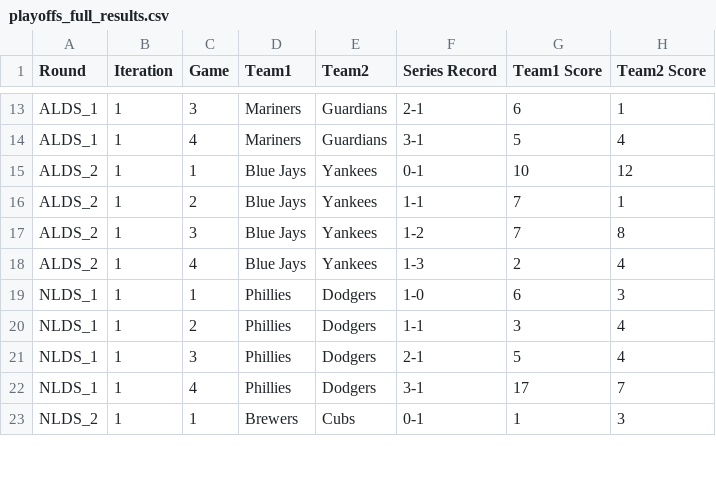
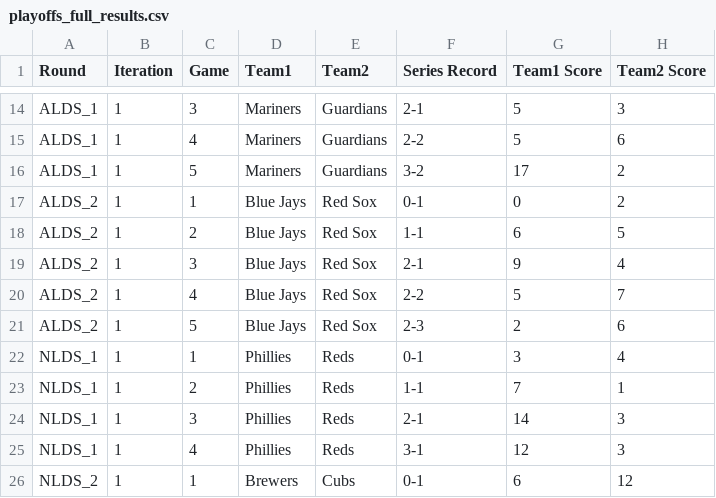
Before and after one commit to jkim172g/OR635-Baseball-Simulation, a CSV file: Simulation/playoffs_full_results.csv, drawn as a sheet; only a part is shown, gaps mark what is left out; addresses are those after the commit; the diff covers the shown part only; the diff names each change by its address in the sheet, - before the commit and + after, or states it on an @@ line.

```diff
--- a/Simulation/playoffs_full_results.csv
+++ b/Simulation/playoffs_full_results.csv
-G14 (Team1 Score): 6
+G14 (Team1 Score): 5
-H14 (Team2 Score): 1
+H14 (Team2 Score): 3
-F15 (Series Record): 3-1
+F15 (Series Record): 2-2
-H15 (Team2 Score): 4
+H15 (Team2 Score): 6
+row 16: ALDS_1 | 1 | 5 | Mariners | Guardians | 3-2 | 17 | 2
-E17:E19 (Team2): Yankees
+E17:E19 (Team2): Red Sox
-G17 (Team1 Score): 10
+G17 (Team1 Score): 0
-H17 (Team2 Score): 12
+H17 (Team2 Score): 2
-G18 (Team1 Score): 7
+G18 (Team1 Score): 6
-H18 (Team2 Score): 1
+H18 (Team2 Score): 5
-F19 (Series Record): 1-2
+F19 (Series Record): 2-1
-G19 (Team1 Score): 7
+G19 (Team1 Score): 9
-H19 (Team2 Score): 8
+H19 (Team2 Score): 4
+row 20: ALDS_2 | 1 | 4 | Blue Jays | Red Sox | 2-2 | 5 | 7
-C21 (Game): 4
+C21 (Game): 5
-E21 (Team2): Yankees
+E21 (Team2): Red Sox
-F21 (Series Record): 1-3
+F21 (Series Record): 2-3
-H21 (Team2 Score): 4
+H21 (Team2 Score): 6
-E22:E25 (Team2): Dodgers
+E22:E25 (Team2): Reds
-F22 (Series Record): 1-0
+F22 (Series Record): 0-1
-G22 (Team1 Score): 6
+G22 (Team1 Score): 3
-H22 (Team2 Score): 3
+H22 (Team2 Score): 4
-G23 (Team1 Score): 3
+G23 (Team1 Score): 7
-H23 (Team2 Score): 4
+H23 (Team2 Score): 1
-G24 (Team1 Score): 5
+G24 (Team1 Score): 14
-H24 (Team2 Score): 4
+H24 (Team2 Score): 3
-G25 (Team1 Score): 17
+G25 (Team1 Score): 12
-H25 (Team2 Score): 7
+H25 (Team2 Score): 3
-G26 (Team1 Score): 1
+G26 (Team1 Score): 6
-H26 (Team2 Score): 3
+H26 (Team2 Score): 12
```
Also changed, not shown: 4 added rows, 2 removed rows and 93 edited cells elsewhere in this file, Simulation/all_sims_df.csv, Simulation/event_log.csv, 5 other files.
